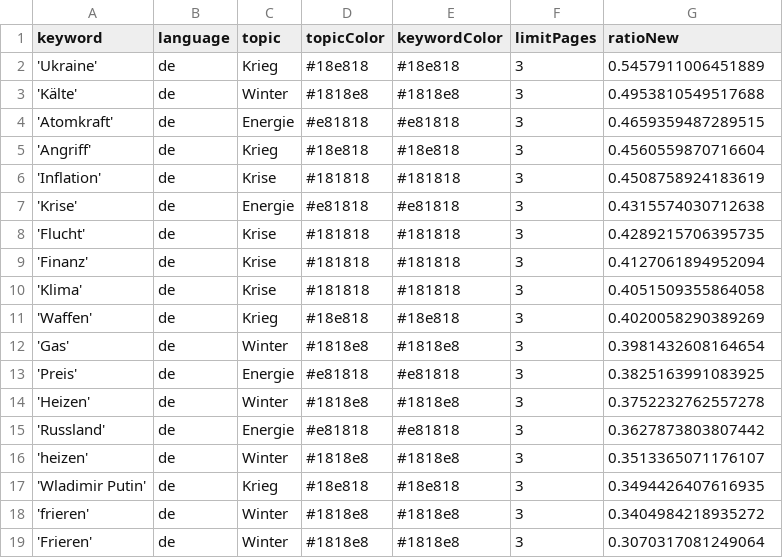
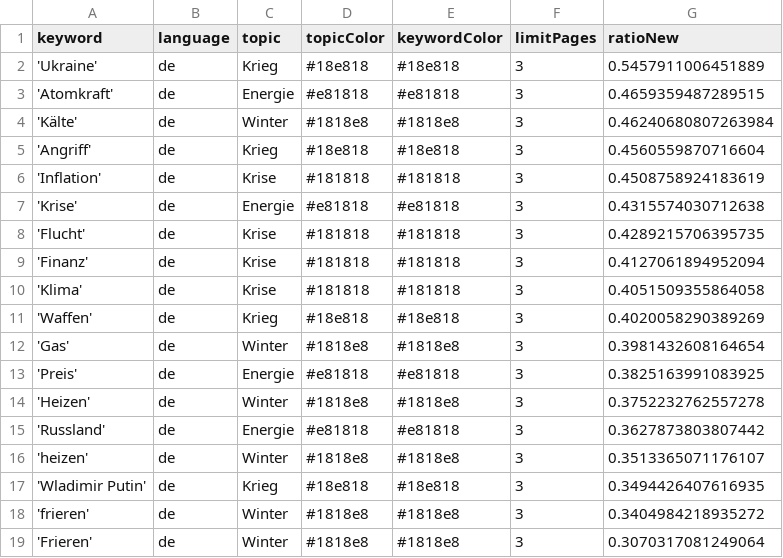
Before and after one commit to liese97-news/winterIsComing2, a CSV file: keywords.csv, drawn as a sheet.

```diff
--- a/keywords.csv
+++ b/keywords.csv
@@ -2,4 +2,4 @@ keyword,language,topic,topicColor,keywordColor,limitPages,ratioNew
 'Ukraine',de,Krieg,#18e818,#18e818,3,0.5457911006451889
-'Kälte',de,Winter,#1818e8,#1818e8,3,0.4953810549517688
 'Atomkraft',de,Energie,#e81818,#e81818,3,0.4659359487289515
+'Kälte',de,Winter,#1818e8,#1818e8,3,0.46240680807263984
 'Angriff',de,Krieg,#18e818,#18e818,3,0.4560559870716604
```
Also changed, not shown: 1 other file.
